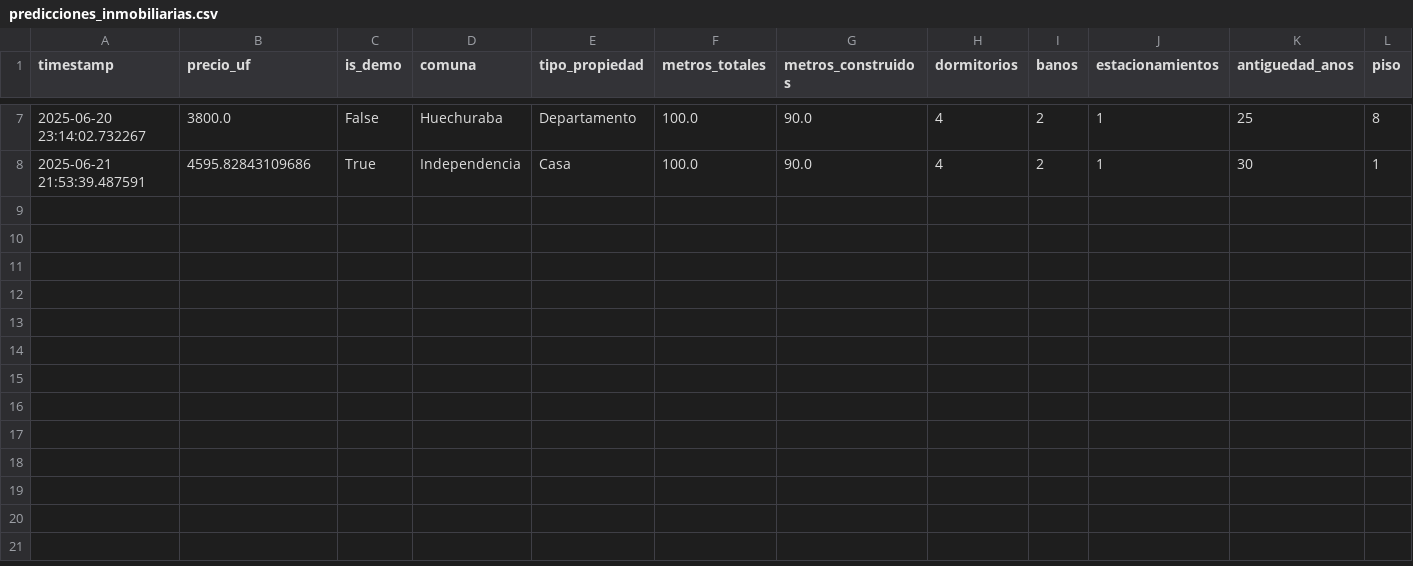
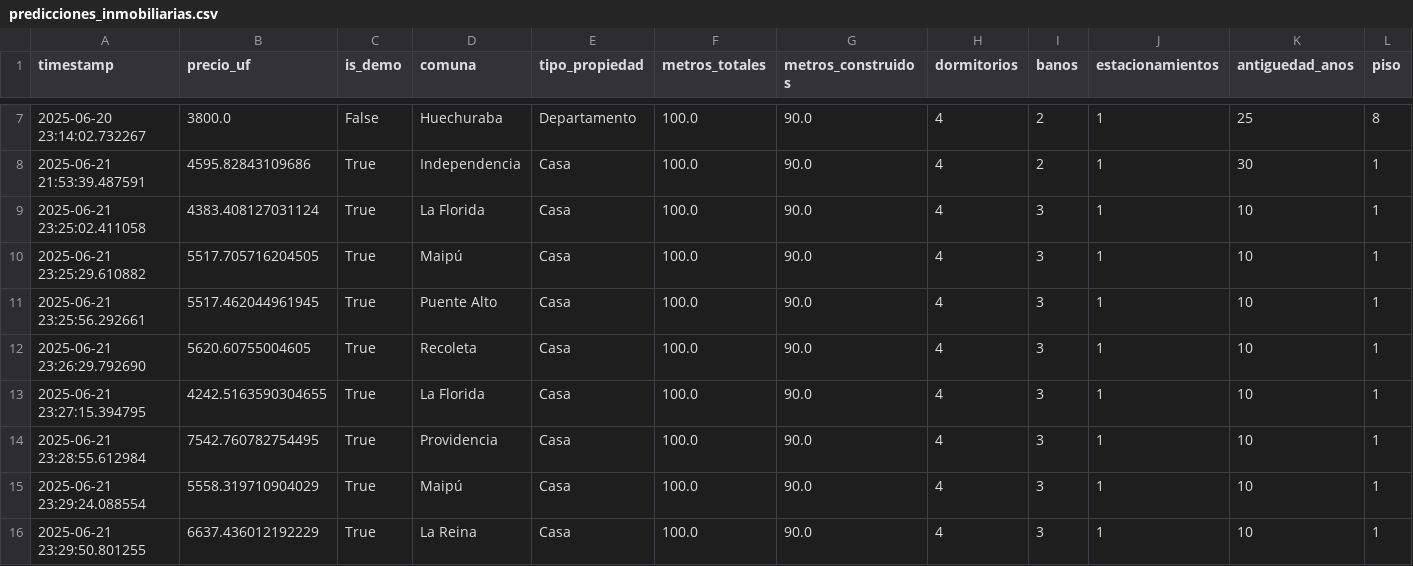
Before and after one commit to Denniels/ds_portfolio, a CSV file: predicciones_inmobiliarias.csv, drawn as a sheet; only a part is shown, gaps mark what is left out; rows hold the shown columns only; the diff names each change by its address in the sheet, - before the commit and + after, or states it on an @@ line.

```diff
--- a/predicciones_inmobiliarias.csv
+++ b/predicciones_inmobiliarias.csv
+row 9: 2025-06-21 23:25:02.411058 | 4383.408127031124 | True | La Florida | Casa | 100.0 | 90.0 | 4 | 3 | 1 | 10 | 1
+row 10: 2025-06-21 23:25:29.610882 | 5517.705716204505 | True | Maipú | Casa | 100.0 | 90.0 | 4 | 3 | 1 | 10 | 1
+row 11: 2025-06-21 23:25:56.292661 | 5517.462044961945 | True | Puente Alto | Casa | 100.0 | 90.0 | 4 | 3 | 1 | 10 | 1
+row 12: 2025-06-21 23:26:29.792690 | 5620.60755004605 | True | Recoleta | Casa | 100.0 | 90.0 | 4 | 3 | 1 | 10 | 1
+row 13: 2025-06-21 23:27:15.394795 | 4242.5163590304655 | True | La Florida | Casa | 100.0 | 90.0 | 4 | 3 | 1 | 10 | 1
+row 14: 2025-06-21 23:28:55.612984 | 7542.760782754495 | True | Providencia | Casa | 100.0 | 90.0 | 4 | 3 | 1 | 10 | 1
+row 15: 2025-06-21 23:29:24.088554 | 5558.319710904029 | True | Maipú | Casa | 100.0 | 90.0 | 4 | 3 | 1 | 10 | 1
+row 16: 2025-06-21 23:29:50.801255 | 6637.436012192229 | True | La Reina | Casa | 100.0 | 90.0 | 4 | 3 | 1 | 10 | 1
```
Also changed, not shown: 6 other files.
